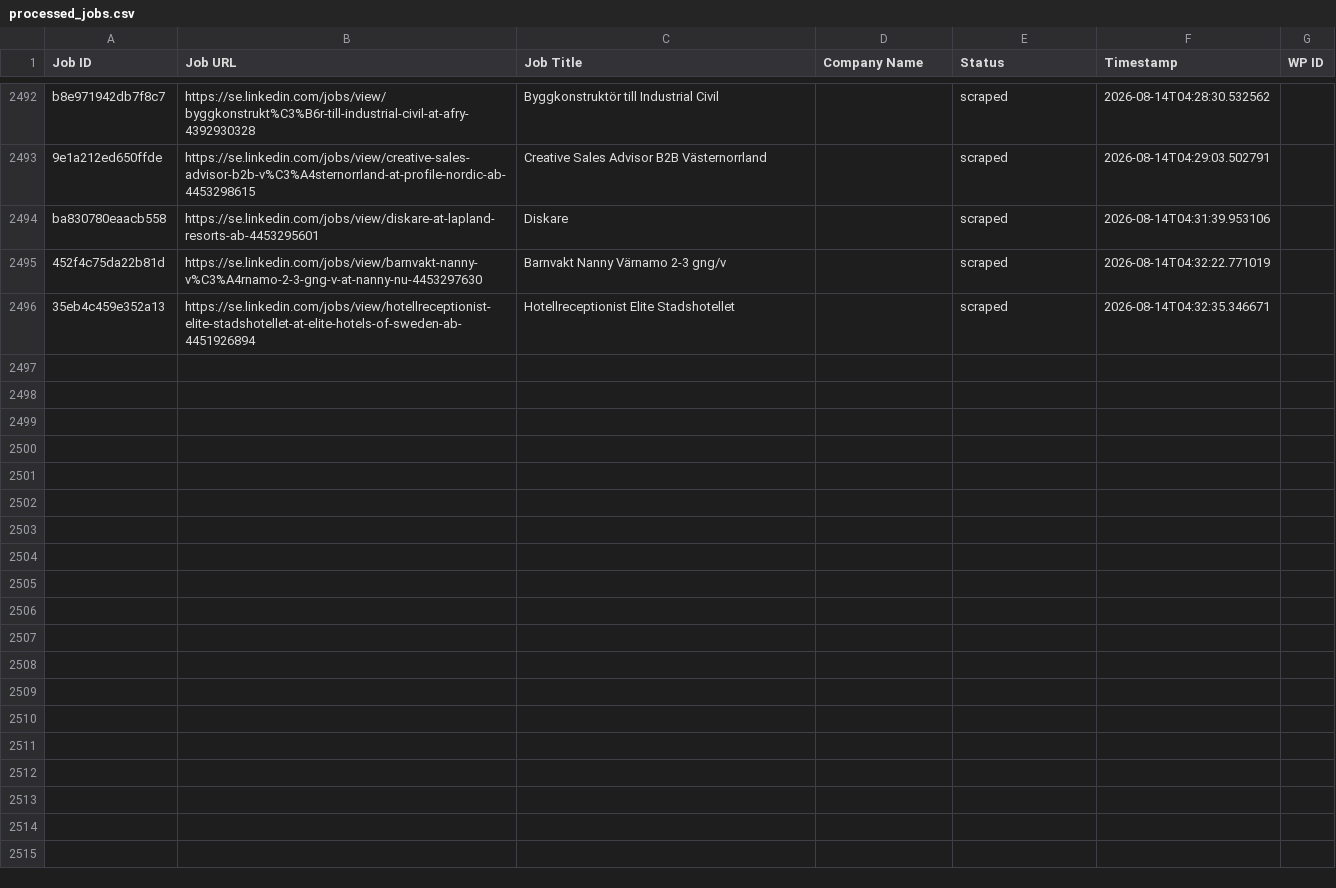
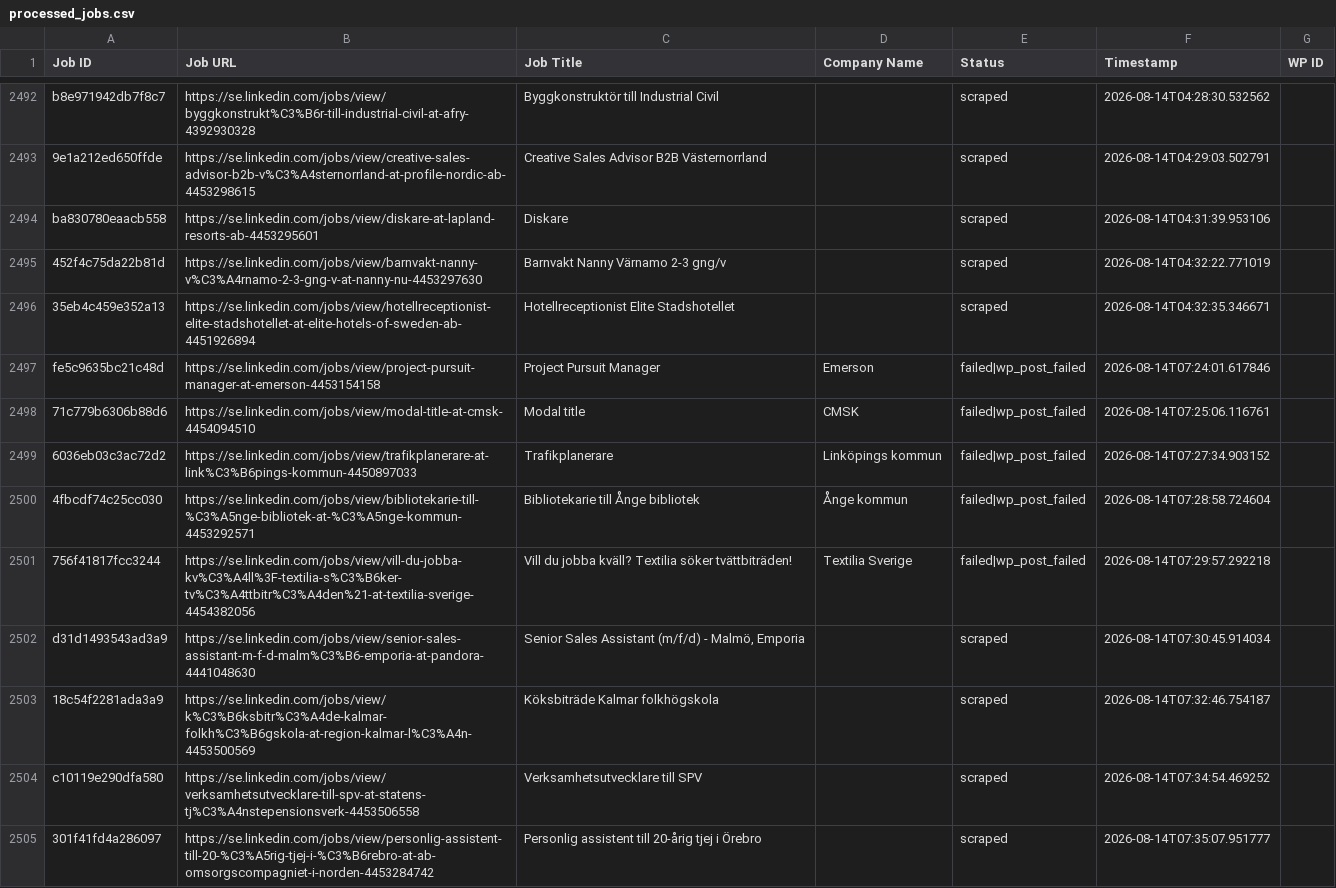
Before and after one commit to innovationinc2000/se, a CSV file: processed_jobs.csv, drawn as a sheet; only a part is shown, gaps mark what is left out; the diff covers the shown part only.

```diff
--- a/processed_jobs.csv
+++ b/processed_jobs.csv
@@ -2513 +2513,10 @@ ba830780eaacb558,https://se.linkedin.com/jobs/view/diskare-at-lapland-resorts-ab
 35eb4c459e352a13,https://se.linkedin.com/jobs/view/hotellreceptionist-elite-stadshotellet-at-elite-hotels-of-sweden-ab-4451926894,Hotellreceptionist Elite Stadshotellet,,scraped,2026-08-14T04:32:35.346671,
+fe5c9635bc21c48d,https://se.linkedin.com/jobs/view/project-pursuit-manager-at-emerson-4453154158,Project Pursuit Manager,Emerson,failed|wp_post_failed,2026-08-14T07:24:01.617846,
+71c779b6306b88d6,https://se.linkedin.com/jobs/view/modal-title-at-cmsk-4454094510,Modal title,CMSK,failed|wp_post_failed,2026-08-14T07:25:06.116761,
+6036eb03c3ac72d2,https://se.linkedin.com/jobs/view/trafikplanerare-at-link%C3%B6pings-kommun-4450897033,Trafikplanerare,Linköpings kommun,failed|wp_post_failed,2026-08-14T07:27:34.903152,
+4fbcdf74c25cc030,https://se.linkedin.com/jobs/view/bibliotekarie-till-%C3%A5nge-bibliotek-at-%C3%A5nge-kommun-4453292571,Bibliotekarie till Ånge bibliotek,Ånge kommun,failed|wp_post_failed,2026-08-14T07:28:58.724604,
+756f41817fcc3244,https://se.linkedin.com/jobs/view/vill-du-jobba-kv%C3%A4ll%3F-textilia-s%C3%B6ker-tv%C3%A4ttbitr%C3%A4den%21-at-textilia-sverige-4454382056,Vill du jobba kväll? Textilia söker tvättbiträden!,Textilia Sverige,failed|wp_post_failed,2026-08-14T07:29:57.292218,
+d31d1493543ad3a9,https://se.linkedin.com/jobs/view/senior-sales-assistant-m-f-d-malm%C3%B6-emporia-at-pandora-4441048630,"Senior Sales Assistant (m/f/d) - Malmö, Emporia",,scraped,2026-08-14T07:30:45.914034,
+18c54f2281ada3a9,https://se.linkedin.com/jobs/view/k%C3%B6ksbitr%C3%A4de-kalmar-folkh%C3%B6gskola-at-region-kalmar-l%C3%A4n-4453500569,Köksbiträde Kalmar folkhögskola,,scraped,2026-08-14T07:32:46.754187,
+c10119e290dfa580,https://se.linkedin.com/jobs/view/verksamhetsutvecklare-till-spv-at-statens-tj%C3%A4nstepensionsverk-4453506558,Verksamhetsutvecklare till SPV,,scraped,2026-08-14T07:34:54.469252,
+301f41fd4a286097,https://se.linkedin.com/jobs/view/personlig-assistent-till-20-%C3%A5rig-tjej-i-%C3%B6rebro-at-ab-omsorgscompagniet-i-norden-4453284742,Personlig assistent till 20-årig tjej i Örebro,,scraped,2026-08-14T07:35:07.951777,
```
Also changed, not shown: 8 added rows elsewhere in this file.
